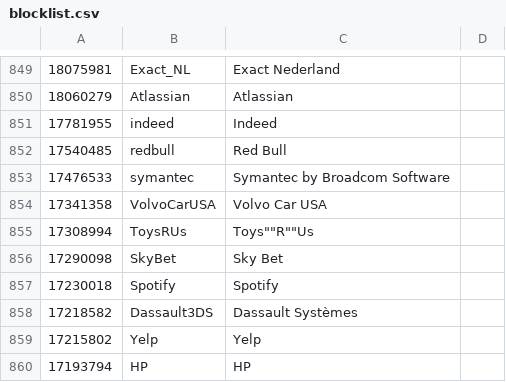
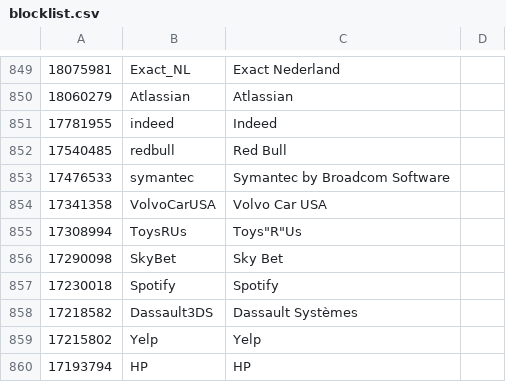
Before and after one commit to JusticeRage/twitter-blocklist, a CSV file: blocklist.csv, drawn as a sheet; only a part is shown, gaps mark what is left out.

Commit message:
Update blocklist.csv

```diff
--- a/blocklist.csv
+++ b/blocklist.csv
@@ -854,3 +854,3 @@
 17341358,VolvoCarUSA,Volvo Car USA
-17308994,ToysRUs,Toys""R""Us
+17308994,ToysRUs,Toys"R"Us
 17290098,SkyBet,Sky Bet
```
